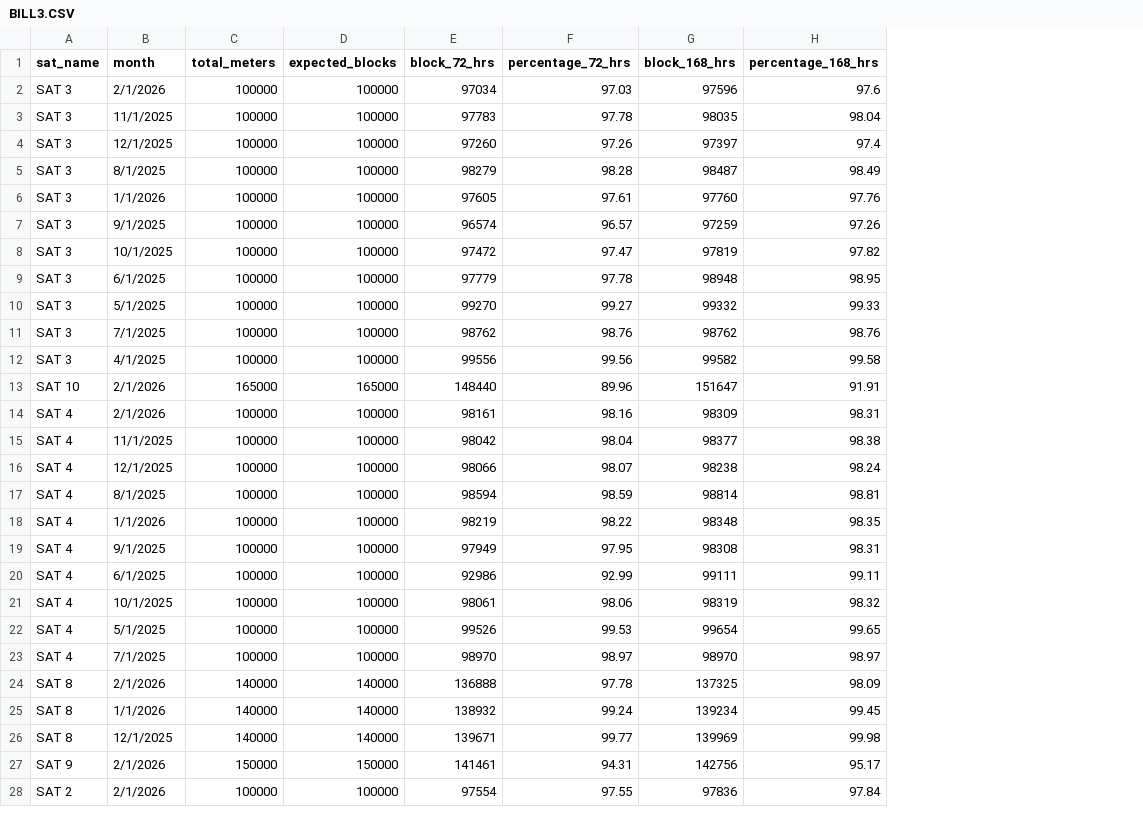
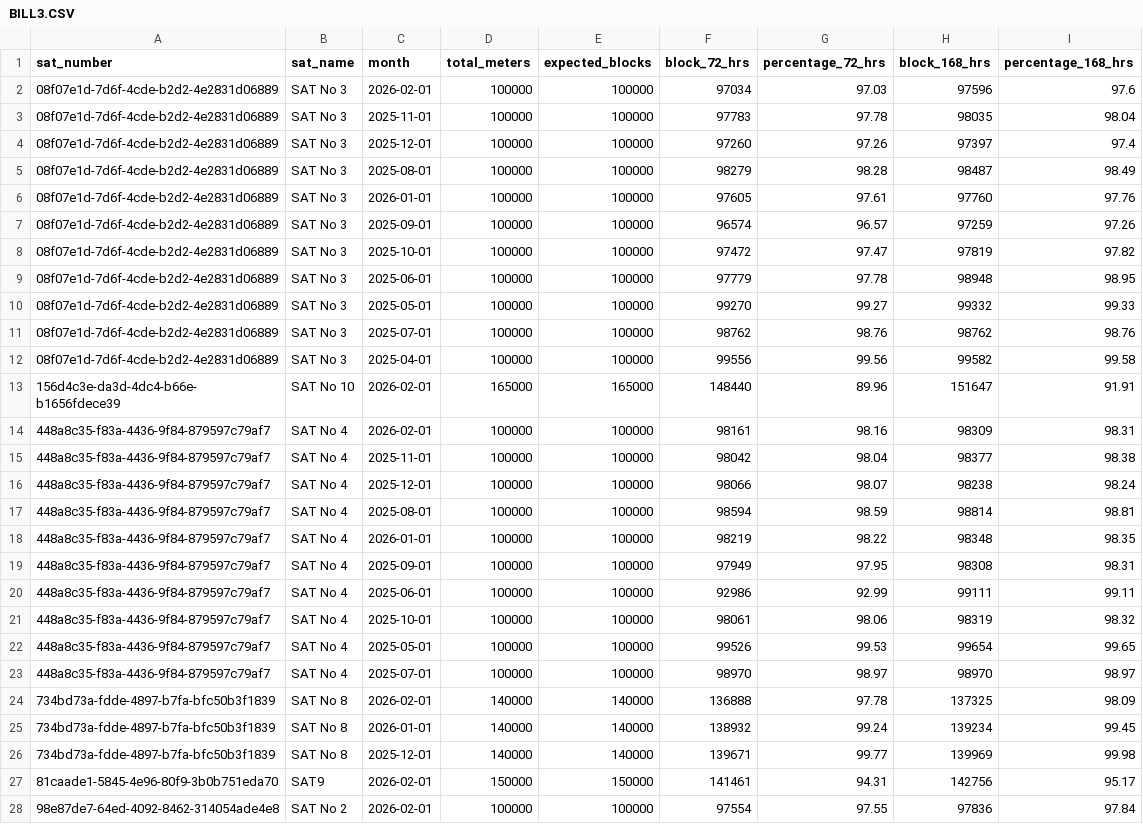
Before and after one commit to nomcaditya-a11y/SLA-monitoring, a CSV file: source/BILL3.CSV, drawn as a sheet; only a part is shown; addresses are those after the commit; the diff covers the shown part only; the diff names each change by its address in the sheet, - before the commit and + after, or states it on an @@ line.

Commit message:
Auto-sync data update: 2026-03-22 03:45 PM

```diff
--- a/source/BILL3.CSV
+++ b/source/BILL3.CSV
+column A (sat_number), rows 2-28: 08f07e1d-7d6f-4cde-b2d2-4e2831d06889 | 08f07e1d-7d6f-4cde-b2d2-4e2831d06889 | 08f07e1d-7d6f-4cde-b2d2-4e2831d06889 | 08f07e1d-7d6f-4cde-b2d2-4e2831d06889 | 08f07e1d-7d6f-4cde-b2d2-4e2831d06889 | 08f07e1d-7d6f-4cde-b2d2-4e2831d06889 | 08f07e1d-7d6f-4cde-b2d2-4e2831d06889 | 08f07e1d-7d6f-4cde-b2d2-4e2831d06889 | 08f07e1d-7d6f-4cde-b2d2-4e2831d06889 | 08f07e1d-7d6f-4cde-b2d2-4e2831d06889 | 08f07e1d-7d6f-4cde-b2d2-4e2831d06889 | 156d4c3e-da3d-4dc4-b66e-b1656fdece39 | 448a8c35-f83a-4436-9f84-879597c79af7 | 448a8c35-f83a-4436-9f84-879597c79af7 | 448a8c35-f83a-4436-9f84-879597c79af7 | 448a8c35-f83a-4436-9f84-879597c79af7 | 448a8c35-f83a-4436-9f84-879597c79af7 | 448a8c35-f83a-4436-9f84-879597c79af7 | 448a8c35-f83a-4436-9f84-879597c79af7 | 448a8c35-f83a-4436-9f84-879597c79af7 | 448a8c35-f83a-4436-9f84-879597c79af7 | 448a8c35-f83a-4436-9f84-879597c79af7 | 734bd73a-fdde-4897-b7fa-bfc50b3f1839 | 734bd73a-fdde-4897-b7fa-bfc50b3f1839 | 734bd73a-fdde-4897-b7fa-bfc50b3f1839 | 81caade1-5845-4e96-80f9-3b0b751eda70 | 98e87de7-64ed-4092-8462-314054ade4e8
-B2:B12 (sat_name): SAT 3
+B2:B12 (sat_name): SAT No 3
-C2 (month): 2/1/2026
+C2 (month): 2026-02-01
-C3 (month): 11/1/2025
+C3 (month): 2025-11-01
-C4 (month): 12/1/2025
+C4 (month): 2025-12-01
-C5 (month): 8/1/2025
+C5 (month): 2025-08-01
-C6 (month): 1/1/2026
+C6 (month): 2026-01-01
-C7 (month): 9/1/2025
+C7 (month): 2025-09-01
-C8 (month): 10/1/2025
+C8 (month): 2025-10-01
-C9 (month): 6/1/2025
+C9 (month): 2025-06-01
-C10 (month): 5/1/2025
+C10 (month): 2025-05-01
-C11 (month): 7/1/2025
+C11 (month): 2025-07-01
-C12 (month): 4/1/2025
+C12 (month): 2025-04-01
-B13 (sat_name): SAT 10
+B13 (sat_name): SAT No 10
-C13:C14 (month): 2/1/2026
+C13:C14 (month): 2026-02-01
-B14:B23 (sat_name): SAT 4
+B14:B23 (sat_name): SAT No 4
-C15 (month): 11/1/2025
+C15 (month): 2025-11-01
-C16 (month): 12/1/2025
+C16 (month): 2025-12-01
-C17 (month): 8/1/2025
+C17 (month): 2025-08-01
-C18 (month): 1/1/2026
+C18 (month): 2026-01-01
-C19 (month): 9/1/2025
+C19 (month): 2025-09-01
-C20 (month): 6/1/2025
+C20 (month): 2025-06-01
-C21 (month): 10/1/2025
+C21 (month): 2025-10-01
-C22 (month): 5/1/2025
+C22 (month): 2025-05-01
-C23 (month): 7/1/2025
+C23 (month): 2025-07-01
-B24:B26 (sat_name): SAT 8
+B24:B26 (sat_name): SAT No 8
-C24 (month): 2/1/2026
+C24 (month): 2026-02-01
-C25 (month): 1/1/2026
+C25 (month): 2026-01-01
-C26 (month): 12/1/2025
+C26 (month): 2025-12-01
-B27 (sat_name): SAT 9
+B27 (sat_name): SAT9
-C27:C28 (month): 2/1/2026
+C27:C28 (month): 2026-02-01
-B28 (sat_name): SAT 2
+B28 (sat_name): SAT No 2
```
Also changed, not shown: 98 edited cells elsewhere in this file, source/BILL1.CSV, 4 other files.
